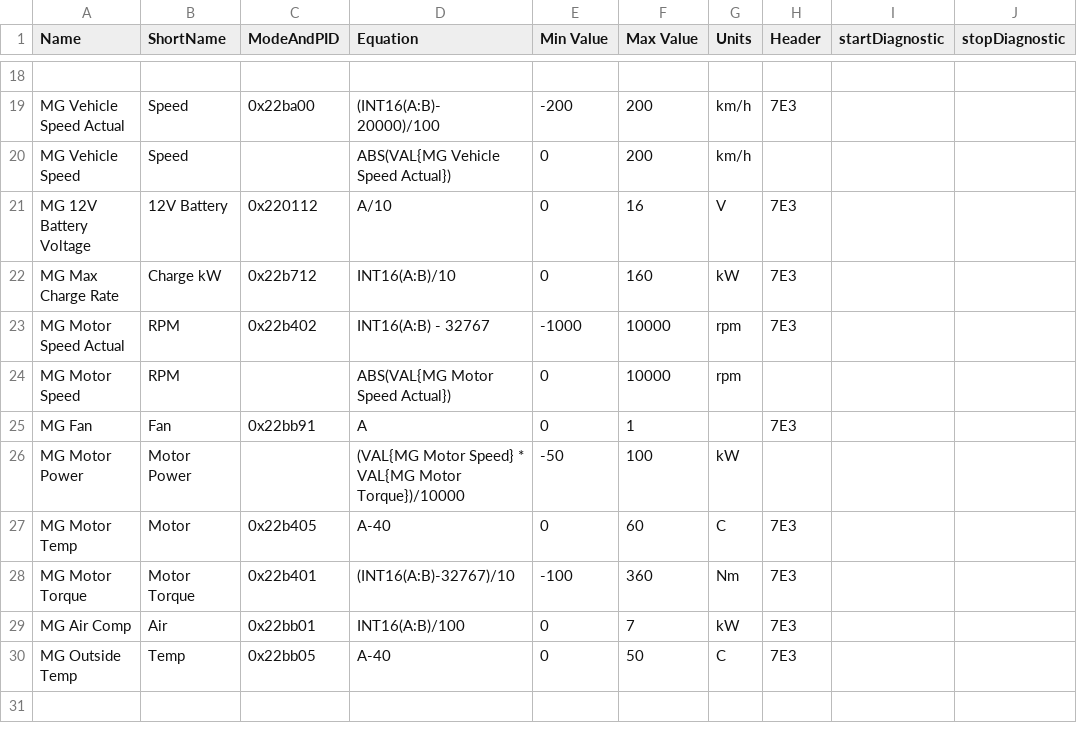
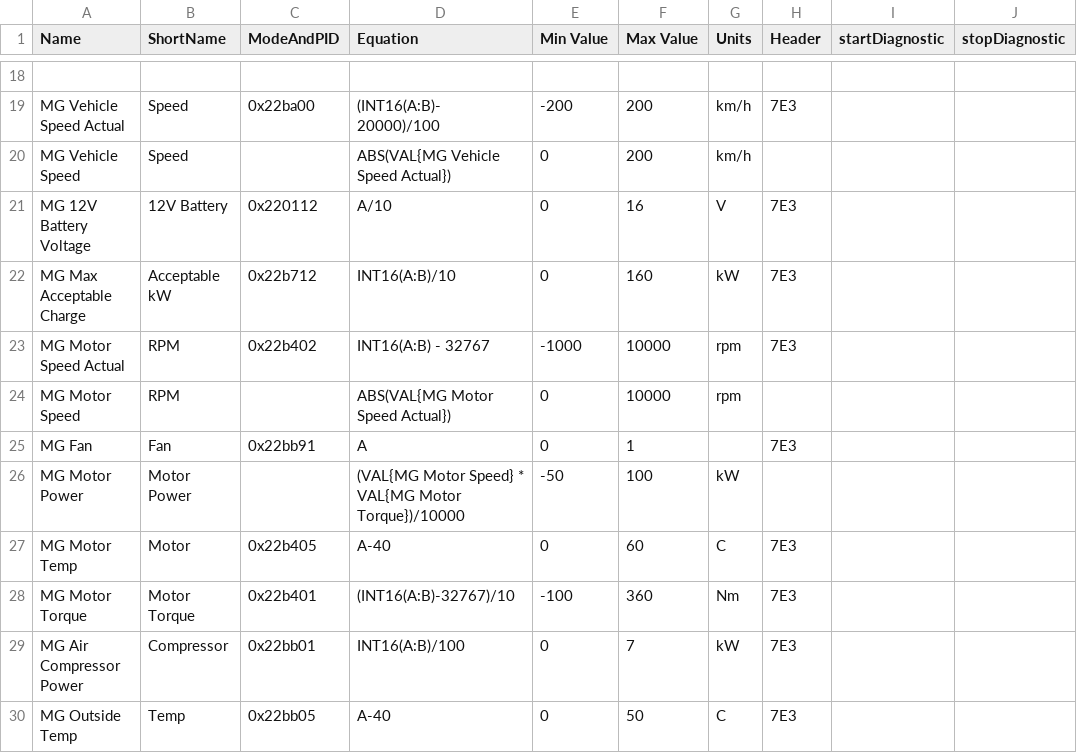
Before and after one commit to peternixon/MG-EV-OBD-PID, a CSV file: extendedpids/MG ZS EV.csv, drawn as a sheet; only a part is shown, gaps mark what is left out; the shorter side is filled out with more unchanged rows; the diff names each change by its address in the sheet, - before the commit and + after, or states it on an @@ line.

Commit message:
Clarify naming some more

```diff
--- a/extendedpids/MG ZS EV.csv
+++ b/extendedpids/MG ZS EV.csv
-A22 (Name): MG Max Charge Rate
+A22 (Name): MG Max Acceptable Charge
-B22 (ShortName): Charge kW
+B22 (ShortName): Acceptable kW
-A29 (Name): MG Air Comp
+A29 (Name): MG Air Compressor Power
-B29 (ShortName): Air
+B29 (ShortName): Compressor
```
